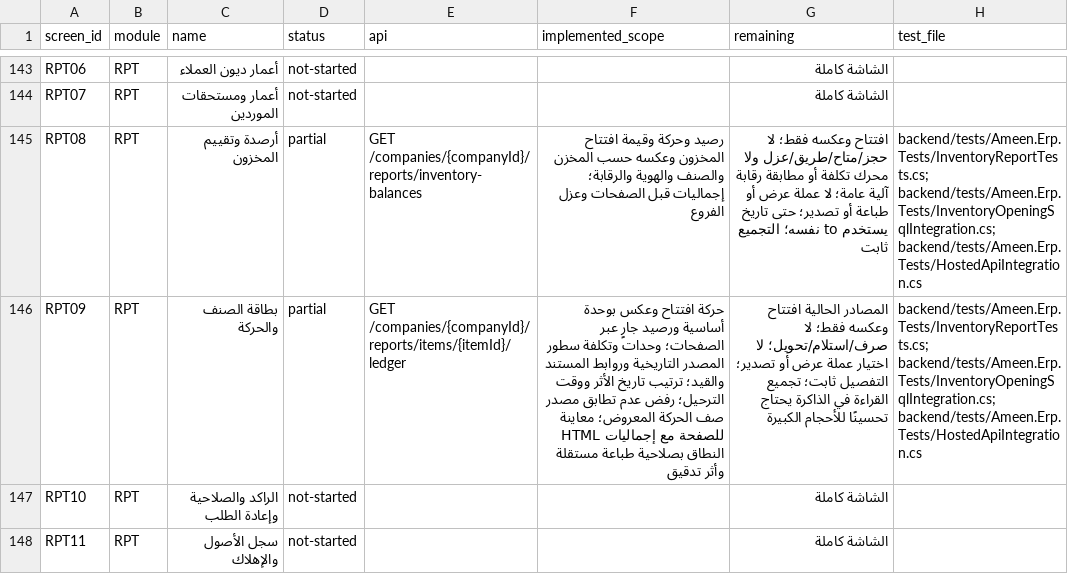
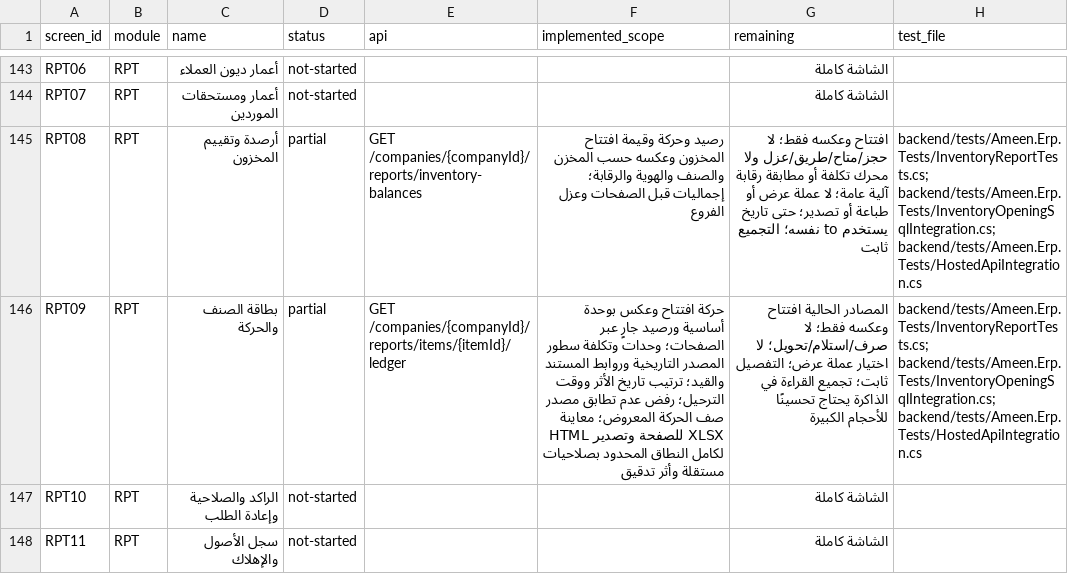
Before and after one commit to ameenalqershi/wow-erp, a CSV file: docs/backend/screens-implementation.csv, drawn as a sheet; only a part is shown, gaps mark what is left out; the diff names each change by its address in the sheet, - before the commit and + after, or states it on an @@ line.

Commit message:
feat(RPT09): independently authorized historical ledger XLSX export (#2951)
* feat(rpt09): independently authorized historical ledger workbook export

* test(rpt09): avoid export denial variable collision

* docs(openapi): record RPT09 XLSX export contract

* test(openapi): describe inventory export as authenticated binary XLSX

* fix(openapi): describe XLSX using normalized document path

* docs(openapi): persist binary XLSX response schema

```diff
--- a/docs/backend/screens-implementation.csv
+++ b/docs/backend/screens-implementation.csv
-F146 (implemented_scope): …HTML للصفحة مع إجماليات النطاق بصلاحية طباعة مستقلة وأثر…
+F146 (implemented_scope): …HTML للصفحة وتصدير XLSX لكامل النطاق المحدود بصلاحيات مستقلة وأثر…
-G146 (remaining): …اختيار عملة عرض أو تصدير؛ التفصيل ثابت؛…
+G146 (remaining): …اختيار عملة عرض؛ التفصيل ثابت؛…
```
Also changed, not shown: 17 other files.
